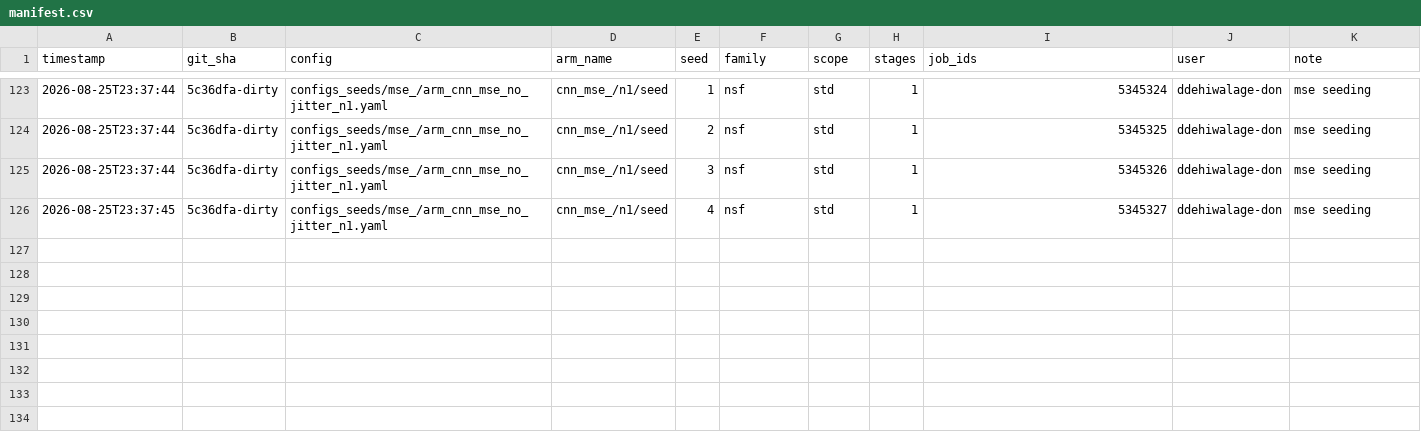
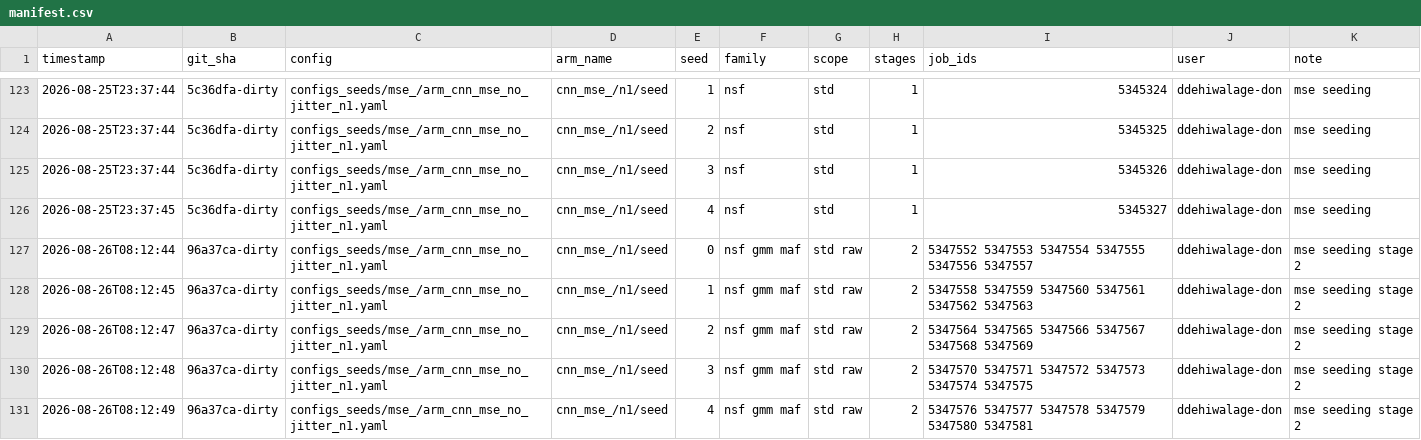
Before and after one commit to Dilru1/21cm-sbi-vmim, a CSV file: experiments/manifest.csv, drawn as a sheet; only a part is shown, gaps mark what is left out.

Commit message:
Log sweep: cnn_mse_/n1/seed nsf gmm maf/std raw seeds [0, 1, 2, 3, 4] stages=2 @ 96a37ca-dirty

```diff
--- a/experiments/manifest.csv
+++ b/experiments/manifest.csv
@@ -126 +126,6 @@ timestamp,git_sha,config,arm_name,seed,family,scope,stages,job_ids,user,note
 2026-08-25T23:37:45,5c36dfa-dirty,configs_seeds/mse_/arm_cnn_mse_no_jitter_n1.yaml,cnn_mse_/n1/seed,4,nsf,std,1,5345327,ddehiwalage-don,mse seeding
+2026-08-26T08:12:44,96a37ca-dirty,configs_seeds/mse_/arm_cnn_mse_no_jitter_n1.yaml,cnn_mse_/n1/seed,0,nsf gmm maf,std raw,2,5347552 5347553 5347554 5347555 5347556 5347557,ddehiwalage-don,mse seeding stage 2
+2026-08-26T08:12:45,96a37ca-dirty,configs_seeds/mse_/arm_cnn_mse_no_jitter_n1.yaml,cnn_mse_/n1/seed,1,nsf gmm maf,std raw,2,5347558 5347559 5347560 5347561 5347562 5347563,ddehiwalage-don,mse seeding stage 2
+2026-08-26T08:12:47,96a37ca-dirty,configs_seeds/mse_/arm_cnn_mse_no_jitter_n1.yaml,cnn_mse_/n1/seed,2,nsf gmm maf,std raw,2,5347564 5347565 5347566 5347567 5347568 5347569,ddehiwalage-don,mse seeding stage 2
+2026-08-26T08:12:48,96a37ca-dirty,configs_seeds/mse_/arm_cnn_mse_no_jitter_n1.yaml,cnn_mse_/n1/seed,3,nsf gmm maf,std raw,2,5347570 5347571 5347572 5347573 5347574 5347575,ddehiwalage-don,mse seeding stage 2
+2026-08-26T08:12:49,96a37ca-dirty,configs_seeds/mse_/arm_cnn_mse_no_jitter_n1.yaml,cnn_mse_/n1/seed,4,nsf gmm maf,std raw,2,5347576 5347577 5347578 5347579 5347580 5347581,ddehiwalage-don,mse seeding stage 2
```
